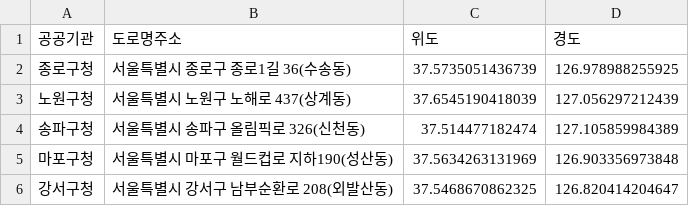
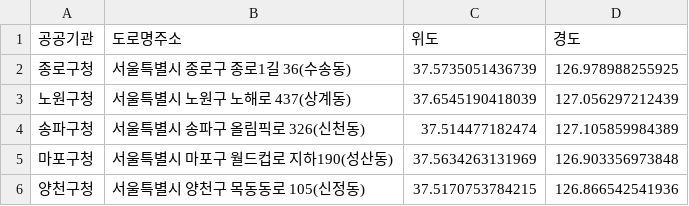
Before and after one commit to rubinkim/DataAnalysis, a CSV file: 04.공공API_및_지도시각화/data/공공기관2.csv, drawn as a sheet.

```diff
--- a/04.공공API_및_지도시각화/data/공공기관2.csv
+++ b/04.공공API_및_지도시각화/data/공공기관2.csv
@@ -5,2 +5,2 @@
 마포구청,서울특별시 마포구 월드컵로 지하190(성산동),37.5634263131969,126.903356973848
-강서구청,서울특별시 강서구 남부순환로 208(외발산동),37.5468670862325,126.820414204647
+양천구청,서울특별시 양천구 목동동로 105(신정동),37.5170753784215,126.866542541936
```
Also changed, not shown: 04.공공API_및_지도시각화/data/older_population.csv, 04.공공API_및_지도시각화/data/공공기관.csv, 6 other files.
